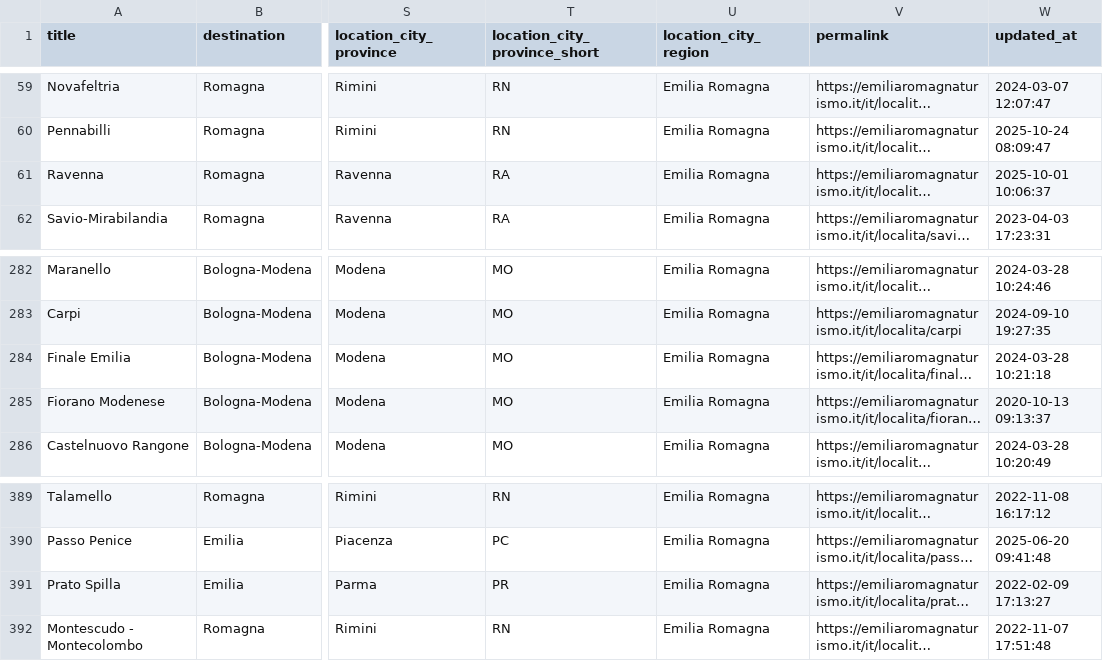
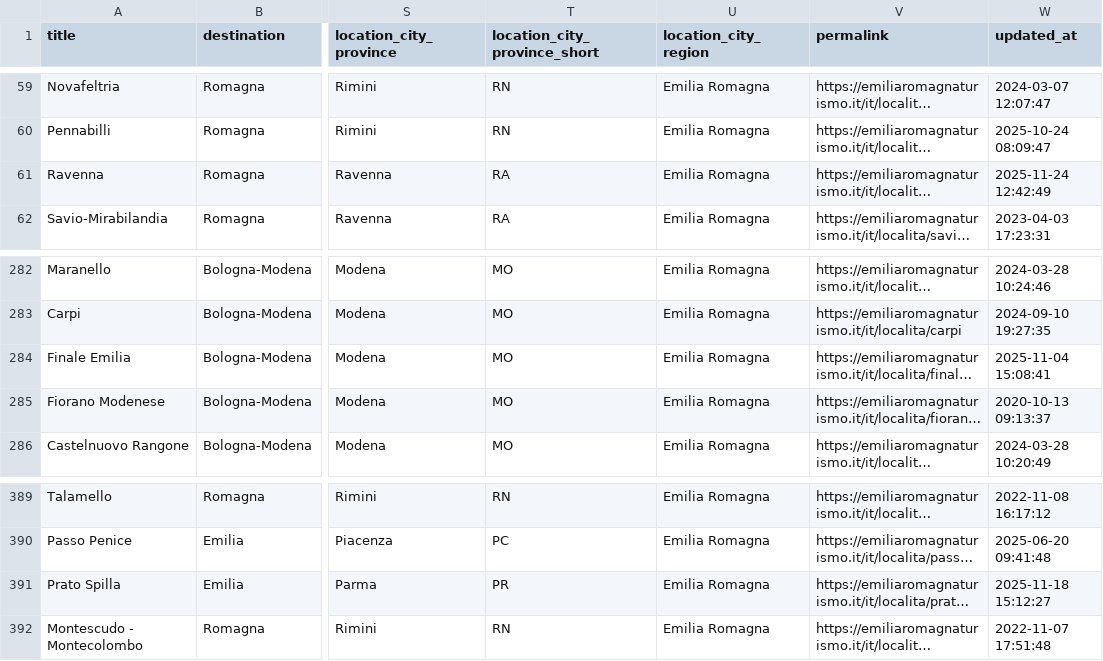
Before and after one commit to APT-Servizi/openapi-ert, a CSV file: dump/localities.csv, drawn as a sheet; only a part is shown, gaps mark what is left out; long unchanged cells end in …; the diff names each change by its address in the sheet, - before the commit and + after, or states it on an @@ line.

Commit message:
Data update of  2025-12-01

```diff
--- a/dump/localities.csv
+++ b/dump/localities.csv
-W61 (updated_at): 2025-10-01 10:06:37
+W61 (updated_at): 2025-11-24 12:42:49
-W284 (updated_at): 2024-03-28 10:21:18
+W284 (updated_at): 2025-11-04 15:08:41
-W391 (updated_at): 2022-02-09 17:13:27
+W391 (updated_at): 2025-11-18 15:12:27
```
